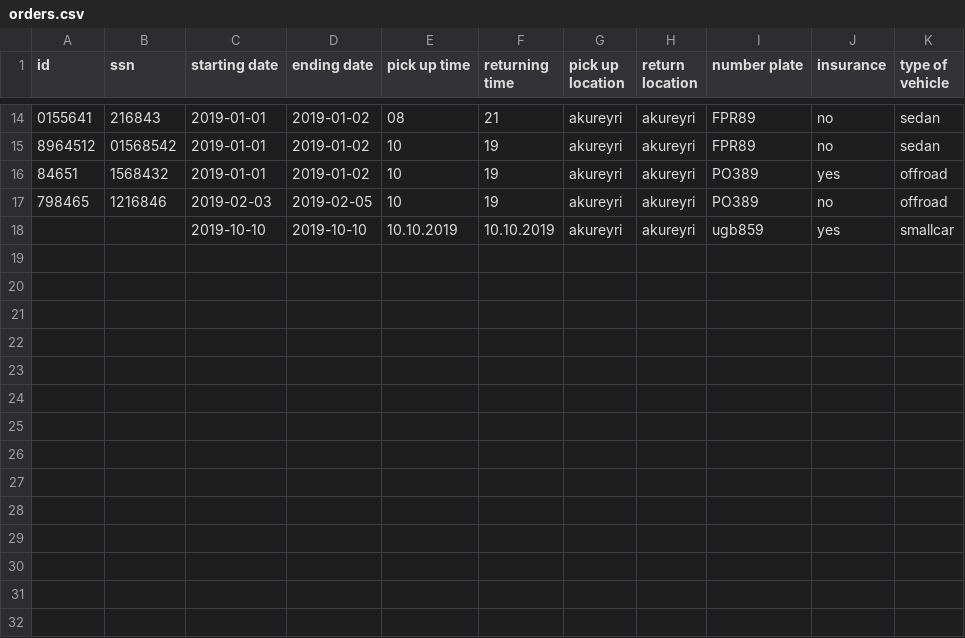
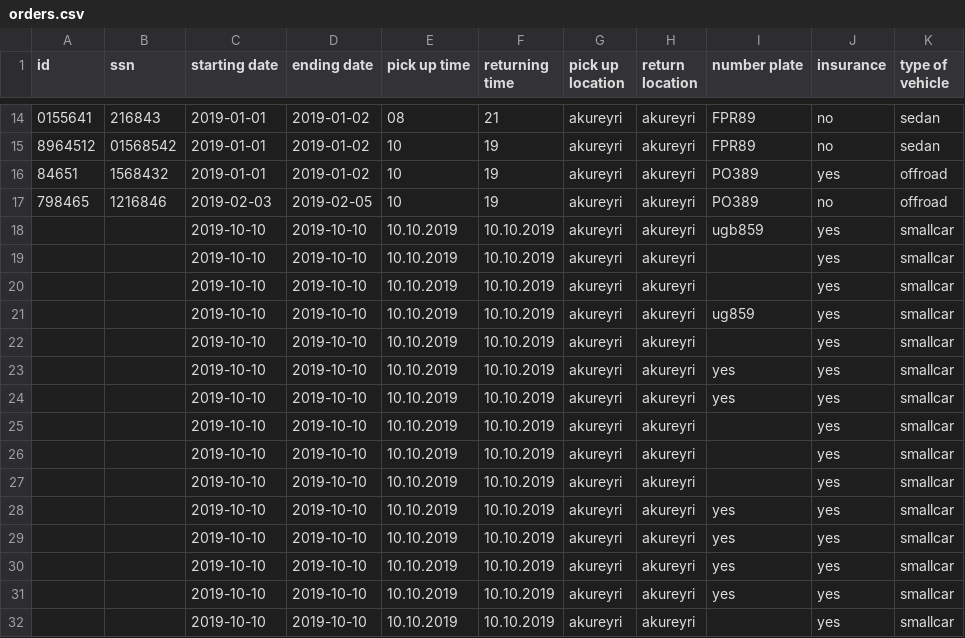
Before and after one commit to reynirf/verklegtnamskeid, a CSV file: data/orders.csv, drawn as a sheet; only a part is shown, gaps mark what is left out; the diff names each change by its address in the sheet, - before the commit and + after, or states it on an @@ line.

```diff
--- a/data/orders.csv
+++ b/data/orders.csv
+row 19:  |  | 2019-10-10 | 2019-10-10 | 10.10.2019 | 10.10.2019 | akureyri | akureyri |  | yes | smallcar
+row 20:  |  | 2019-10-10 | 2019-10-10 | 10.10.2019 | 10.10.2019 | akureyri | akureyri |  | yes | smallcar
+row 21:  |  | 2019-10-10 | 2019-10-10 | 10.10.2019 | 10.10.2019 | akureyri | akureyri | ug859 | yes | smallcar
+row 22:  |  | 2019-10-10 | 2019-10-10 | 10.10.2019 | 10.10.2019 | akureyri | akureyri |  | yes | smallcar
+row 23:  |  | 2019-10-10 | 2019-10-10 | 10.10.2019 | 10.10.2019 | akureyri | akureyri | yes | yes | smallcar
+row 24:  |  | 2019-10-10 | 2019-10-10 | 10.10.2019 | 10.10.2019 | akureyri | akureyri | yes | yes | smallcar
+row 25:  |  | 2019-10-10 | 2019-10-10 | 10.10.2019 | 10.10.2019 | akureyri | akureyri |  | yes | smallcar
+row 26:  |  | 2019-10-10 | 2019-10-10 | 10.10.2019 | 10.10.2019 | akureyri | akureyri |  | yes | smallcar
+row 27:  |  | 2019-10-10 | 2019-10-10 | 10.10.2019 | 10.10.2019 | akureyri | akureyri |  | yes | smallcar
+row 28:  |  | 2019-10-10 | 2019-10-10 | 10.10.2019 | 10.10.2019 | akureyri | akureyri | yes | yes | smallcar
+row 29:  |  | 2019-10-10 | 2019-10-10 | 10.10.2019 | 10.10.2019 | akureyri | akureyri | yes | yes | smallcar
+row 30:  |  | 2019-10-10 | 2019-10-10 | 10.10.2019 | 10.10.2019 | akureyri | akureyri | yes | yes | smallcar
+row 31:  |  | 2019-10-10 | 2019-10-10 | 10.10.2019 | 10.10.2019 | akureyri | akureyri | yes | yes | smallcar
+row 32:  |  | 2019-10-10 | 2019-10-10 | 10.10.2019 | 10.10.2019 | akureyri | akureyri |  | yes | smallcar
```
Also changed, not shown: data/vehicles.csv, 1 other file.
